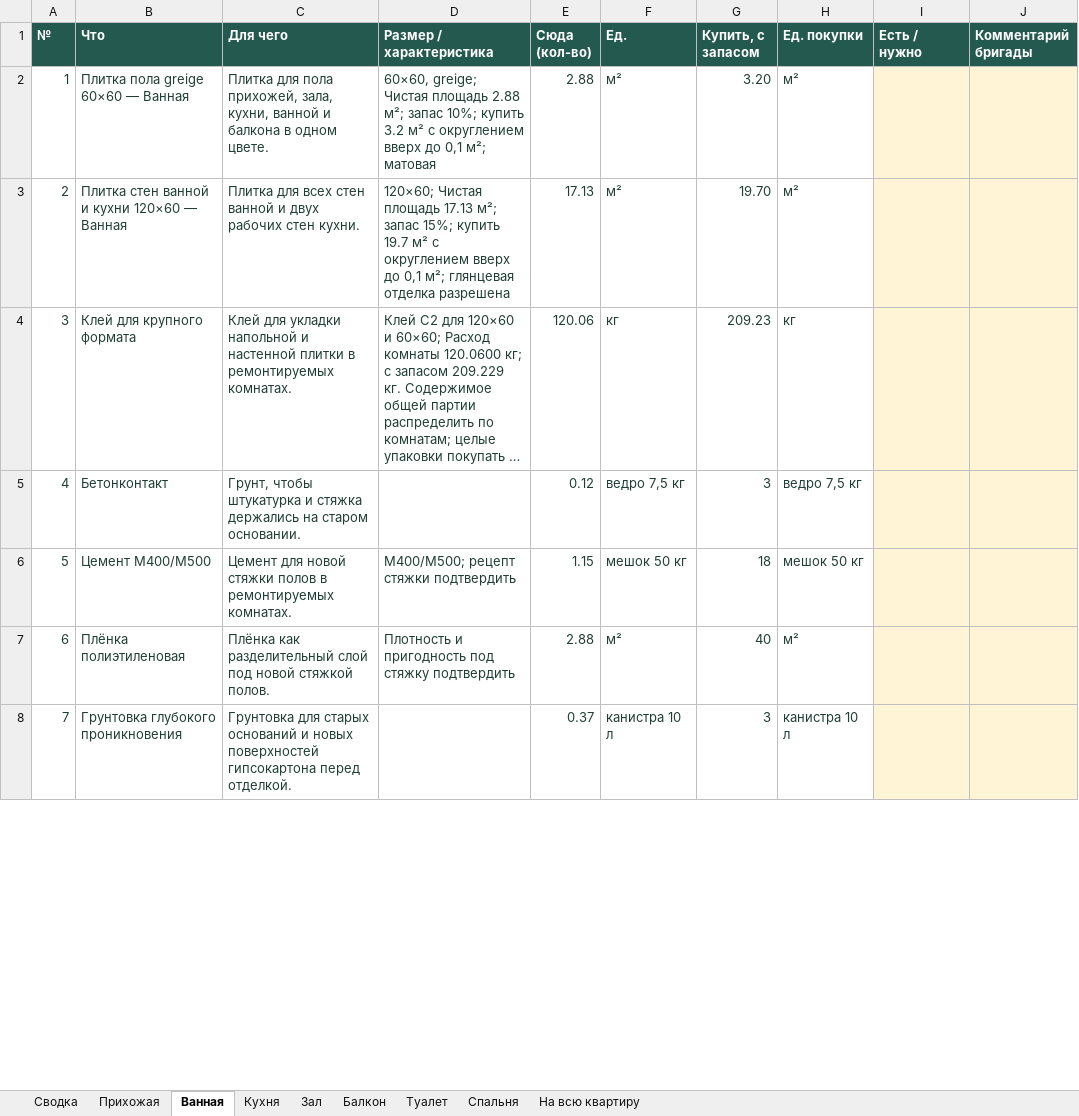
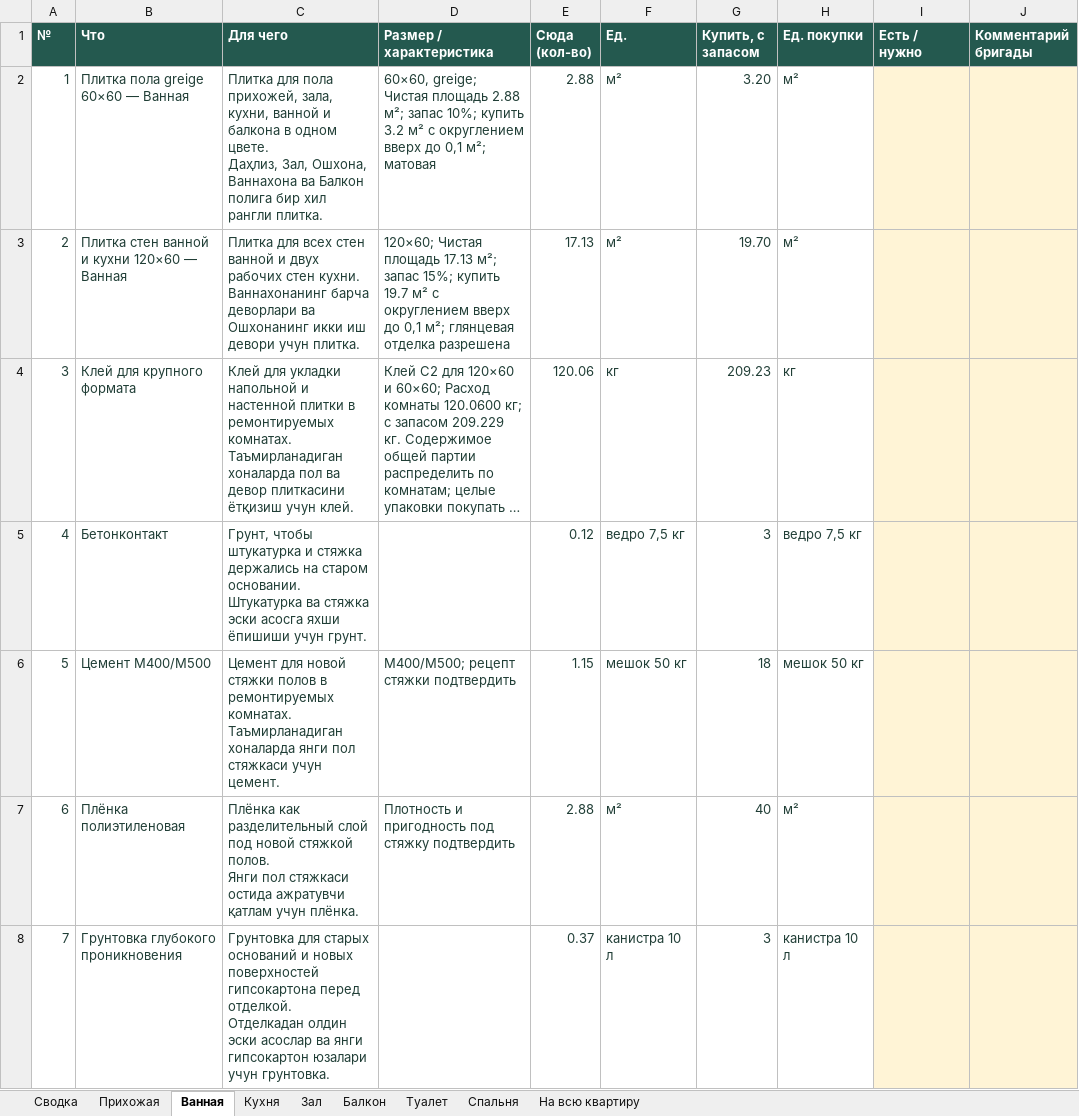
Before and after one commit to gotlium/remont-3d, an Excel workbook: materialy/материалы-по-комнатам.xlsx, sheet Ванная, drawn as a sheet; only a part is shown; long unchanged cells end in …; values as stored, in another font and other column widths than the file's, no borders; ↵ is a line break in a cell; the diff covers the shown part only; the diff names each change by its address in the sheet, - before the commit and + after, or states it on an @@ line.

```diff
--- a/materialy/материалы-по-комнатам.xlsx (sheet Ванная)
+++ b/materialy/материалы-по-комнатам.xlsx (sheet Ванная)
-C2 (Для чего): …одном цвете.
+C2 (Для чего): …одном цвете. ↵ Даҳлиз, Зал, Ошхона, Ваннахона ва Балкон полига бир хил рангли плитка.
-C3 (Для чего): …стен кухни.
+C3 (Для чего): …стен кухни. ↵ Ваннахонанинг барча деворлари ва Ошхонанинг икки иш девори учун плитка.
-C4 (Для чего): …ремонтируемых комнатах.
+C4 (Для чего): …ремонтируемых комнатах. ↵ Таъмирланадиган хоналарда пол ва девор плиткасини ётқизиш учун клей.
-C5 (Для чего): …старом основании.
+C5 (Для чего): …старом основании. ↵ Штукатурка ва стяжка эски асосга яхши ёпишиши учун грунт.
-C6 (Для чего): …ремонтируемых комнатах.
+C6 (Для чего): …ремонтируемых комнатах. ↵ Таъмирланадиган хоналарда янги пол стяжкаси учун цемент.
-C7 (Для чего): …стяжкой полов.
+C7 (Для чего): …стяжкой полов. ↵ Янги пол стяжкаси остида ажратувчи қатлам учун плёнка.
-C8 (Для чего): …перед отделкой.
+C8 (Для чего): …перед отделкой. ↵ Отделкадан олдин эски асослар ва янги гипсокартон юзалари учун грунтовка.
```
Also changed, not shown: 54 edited cells elsewhere in this sheet, sheet На всю квартиру, sheet Кухня, sheet Зал, sheet Балкон, sheet Прихожая, sheet Туалет, 2 more sheets, 5 other files.
